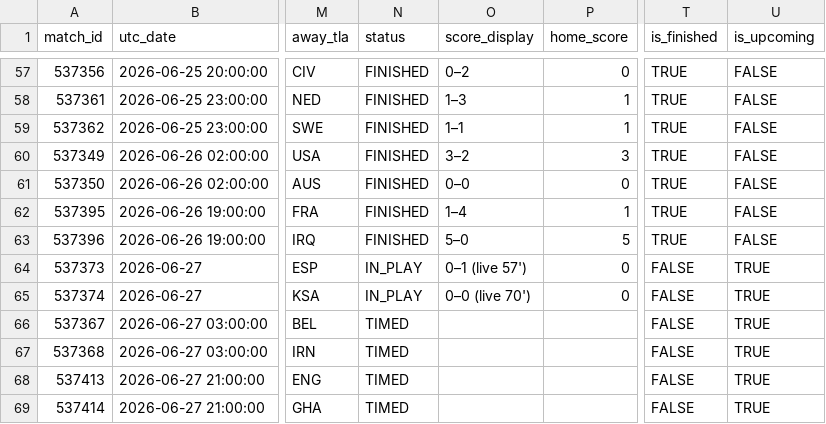
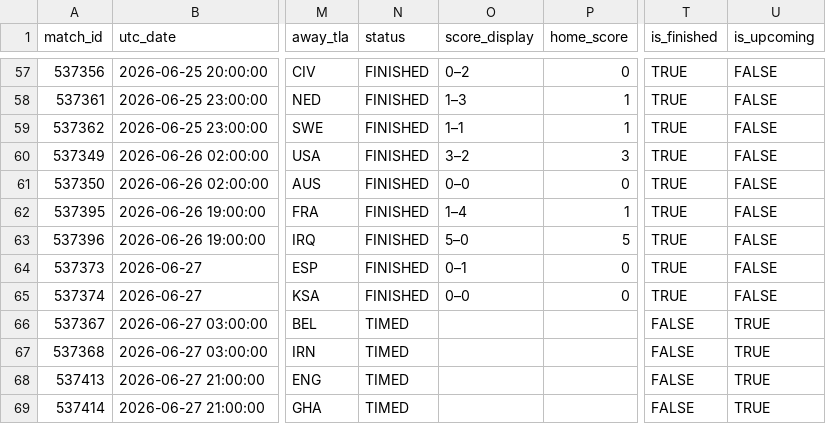
Before and after one commit to smach/worldcup26, a CSV file: data/chat_data.csv, drawn as a sheet; only a part is shown, gaps mark what is left out; the diff names each change by its address in the sheet, - before the commit and + after, or states it on an @@ line.

```diff
--- a/data/chat_data.csv
+++ b/data/chat_data.csv
-N64:N65 (status): IN_PLAY
+N64:N65 (status): FINISHED
-O64 (score_display): 0–1 (live 57')
+O64 (score_display): 0–1
-T64:T65 (is_finished): FALSE
+T64:T65 (is_finished): TRUE
-U64:U65 (is_upcoming): TRUE
+U64:U65 (is_upcoming): FALSE
-O65 (score_display): 0–0 (live 70')
+O65 (score_display): 0–0
```
Also changed, not shown: data/standings.csv, data/third_place.csv, 8 other files.
